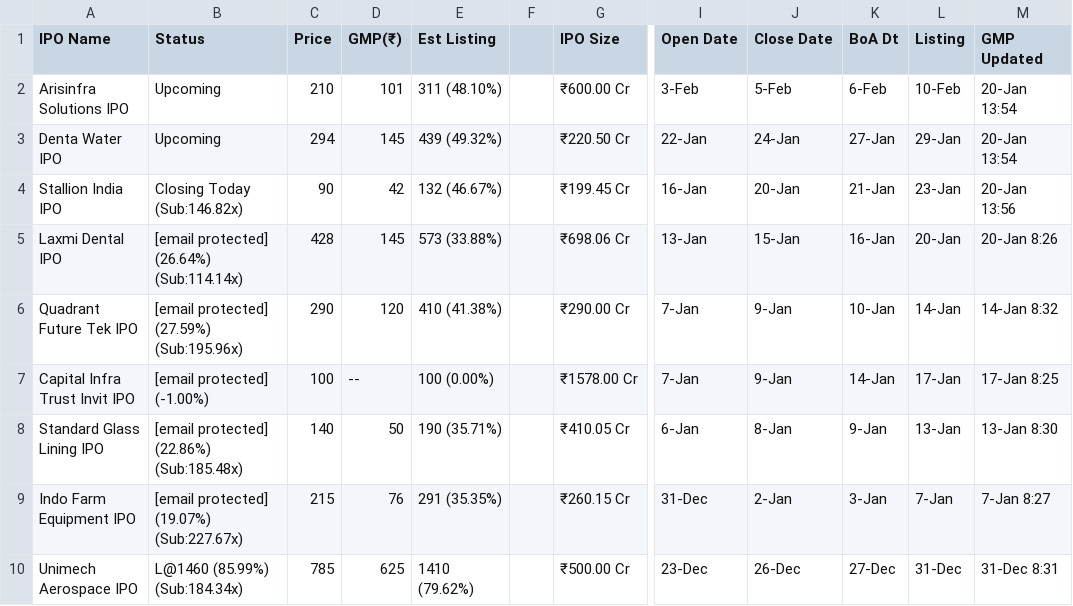
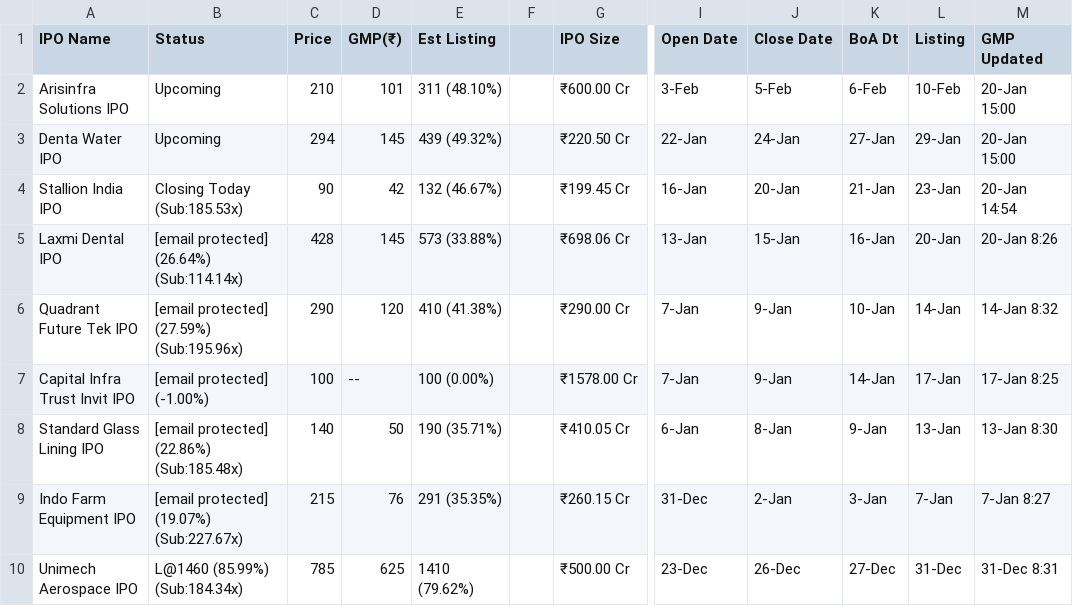
Before and after one commit to ClashMasterRaghav/prrintmoney.com, a CSV file: ipo_data.csv, drawn as a sheet; only a part is shown, gaps mark what is left out; the diff names each change by its address in the sheet, - before the commit and + after, or states it on an @@ line.

Commit message:
Update IPO data

```diff
--- a/ipo_data.csv
+++ b/ipo_data.csv
-M2:M3 (GMP Updated): 20-Jan 13:54
+M2:M3 (GMP Updated): 20-Jan 15:00
-B4 (Status): Closing Today (Sub:146.82x)
+B4 (Status): Closing Today (Sub:185.53x)
-M4 (GMP Updated): 20-Jan 13:56
+M4 (GMP Updated): 20-Jan 14:54
```
